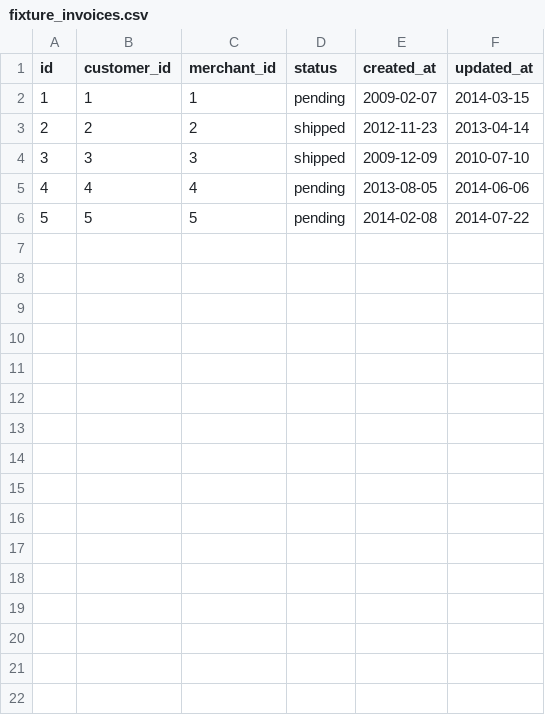
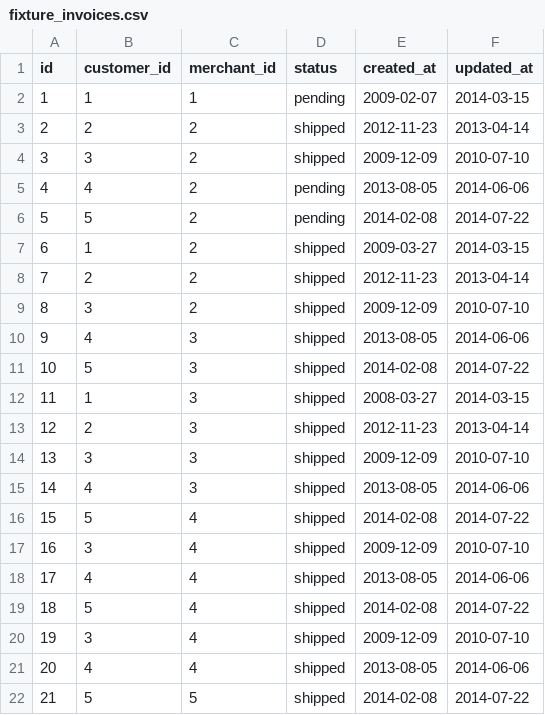
Before and after one commit to Jbern16/black_thursday, a CSV file: data/fixture_invoices.csv, drawn as a sheet; only a part is shown; addresses are those after the commit; the diff covers the shown part only; the diff names each change by its address in the sheet, - before the commit and + after, or states it on an @@ line.

Commit message:
changed the fixture stub files

```diff
--- a/data/fixture_invoices.csv
+++ b/data/fixture_invoices.csv
+row 4: 3 | 3 | 2 | shipped | 2009-12-09 | 2010-07-10
+row 5: 4 | 4 | 2 | pending | 2013-08-05 | 2014-06-06
+row 6: 5 | 5 | 2 | pending | 2014-02-08 | 2014-07-22
+row 7: 6 | 1 | 2 | shipped | 2009-03-27 | 2014-03-15
+row 8: 7 | 2 | 2 | shipped | 2012-11-23 | 2013-04-14
+row 9: 8 | 3 | 2 | shipped | 2009-12-09 | 2010-07-10
+row 10: 9 | 4 | 3 | shipped | 2013-08-05 | 2014-06-06
+row 11: 10 | 5 | 3 | shipped | 2014-02-08 | 2014-07-22
+row 12: 11 | 1 | 3 | shipped | 2008-03-27 | 2014-03-15
+row 13: 12 | 2 | 3 | shipped | 2012-11-23 | 2013-04-14
@@ column A (id) renumbered between rows 14 and 22 @@
+row 15: 14 | 4 | 3 | shipped | 2013-08-05 | 2014-06-06
+row 16: 15 | 5 | 4 | shipped | 2014-02-08 | 2014-07-22
+row 17: 16 | 3 | 4 | shipped | 2009-12-09 | 2010-07-10
-D18 (status): pending
+D18 (status): shipped
+row 19: 18 | 5 | 4 | shipped | 2014-02-08 | 2014-07-22
+row 20: 19 | 3 | 4 | shipped | 2009-12-09 | 2010-07-10
+row 21: 20 | 4 | 4 | shipped | 2013-08-05 | 2014-06-06
-D22 (status): pending
+D22 (status): shipped
```
Also changed, not shown: 16 added rows elsewhere in this file, data/fixture_invoice_items.csv, data/fixture_items.csv, 5 other files.
